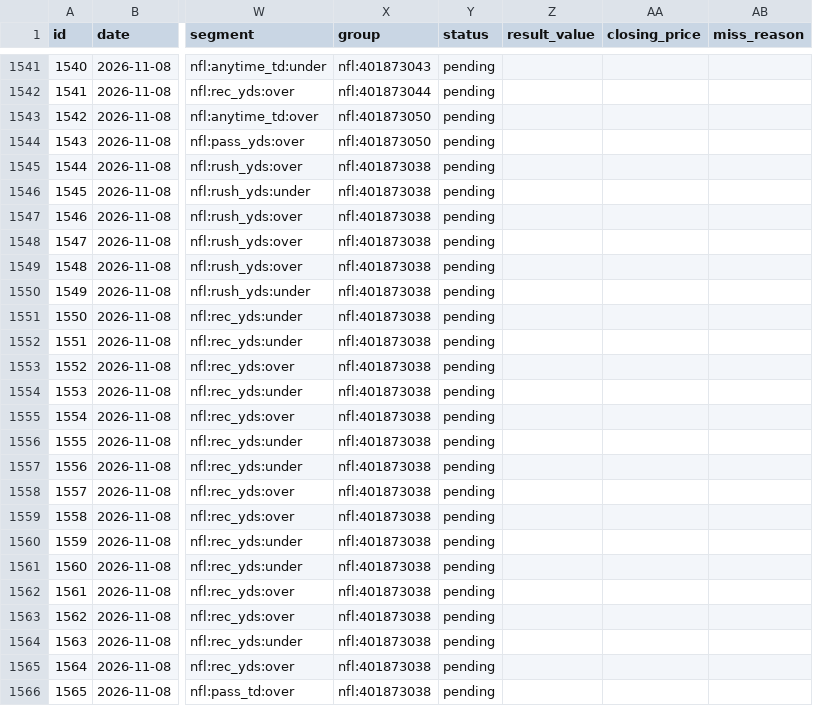
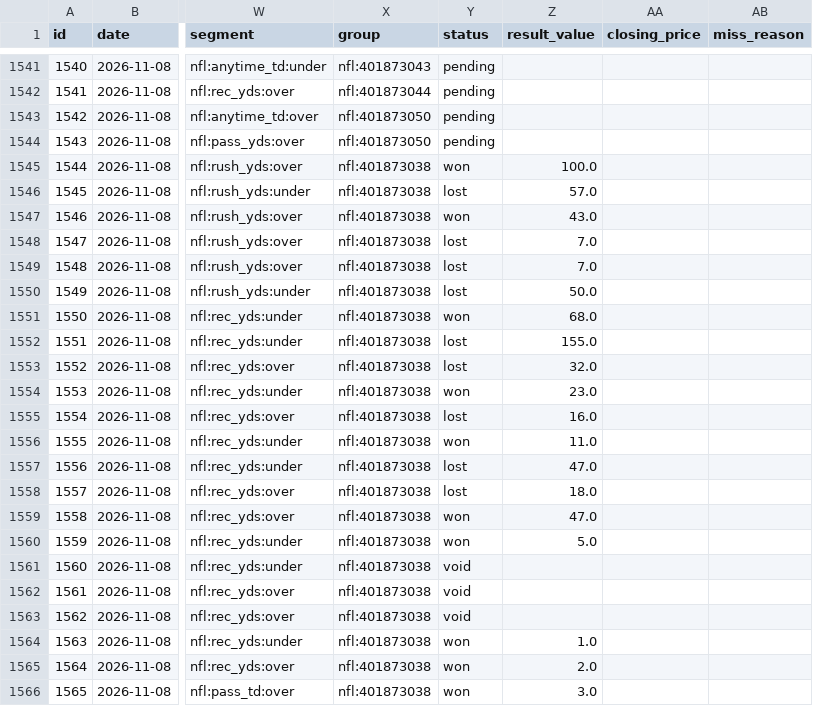
Before and after one commit to ericc112/test, a CSV file: betting/data/bets.csv, drawn as a sheet; only a part is shown, gaps mark what is left out; the diff covers the shown part only; the diff names each change by its address in the sheet, - before the commit and + after, or states it on an @@ line.

```diff
--- a/betting/data/bets.csv
+++ b/betting/data/bets.csv
-Y1545 (status): pending
+Y1545 (status): won
-Z1545 (result_value): (empty)
+Z1545 (result_value): 100.0
-Y1546 (status): pending
+Y1546 (status): lost
-Z1546 (result_value): (empty)
+Z1546 (result_value): 57.0
-Y1547 (status): pending
+Y1547 (status): won
-Z1547 (result_value): (empty)
+Z1547 (result_value): 43.0
-Y1548:Y1550 (status): pending
+Y1548:Y1550 (status): lost
-Z1548:Z1549 (result_value): (empty)
+Z1548:Z1549 (result_value): 7.0
-Z1550 (result_value): (empty)
+Z1550 (result_value): 50.0
-Y1551 (status): pending
+Y1551 (status): won
-Z1551 (result_value): (empty)
+Z1551 (result_value): 68.0
-Y1552:Y1553 (status): pending
+Y1552:Y1553 (status): lost
-Z1552 (result_value): (empty)
+Z1552 (result_value): 155.0
-Z1553 (result_value): (empty)
+Z1553 (result_value): 32.0
-Y1554 (status): pending
+Y1554 (status): won
-Z1554 (result_value): (empty)
+Z1554 (result_value): 23.0
-Y1555 (status): pending
+Y1555 (status): lost
-Z1555 (result_value): (empty)
+Z1555 (result_value): 16.0
-Y1556 (status): pending
+Y1556 (status): won
-Z1556 (result_value): (empty)
+Z1556 (result_value): 11.0
-Y1557:Y1558 (status): pending
+Y1557:Y1558 (status): lost
-Z1557 (result_value): (empty)
+Z1557 (result_value): 47.0
-Z1558 (result_value): (empty)
+Z1558 (result_value): 18.0
-Y1559:Y1560 (status): pending
+Y1559:Y1560 (status): won
-Z1559 (result_value): (empty)
+Z1559 (result_value): 47.0
-Z1560 (result_value): (empty)
+Z1560 (result_value): 5.0
-Y1561:Y1563 (status): pending
+Y1561:Y1563 (status): void
-Y1564:Y1566 (status): pending
+Y1564:Y1566 (status): won
-Z1564 (result_value): (empty)
+Z1564 (result_value): 1.0
-Z1565 (result_value): (empty)
+Z1565 (result_value): 2.0
-Z1566 (result_value): (empty)
+Z1566 (result_value): 3.0
```
Also changed, not shown: 108 edited cells elsewhere in this file, 5 other files.
